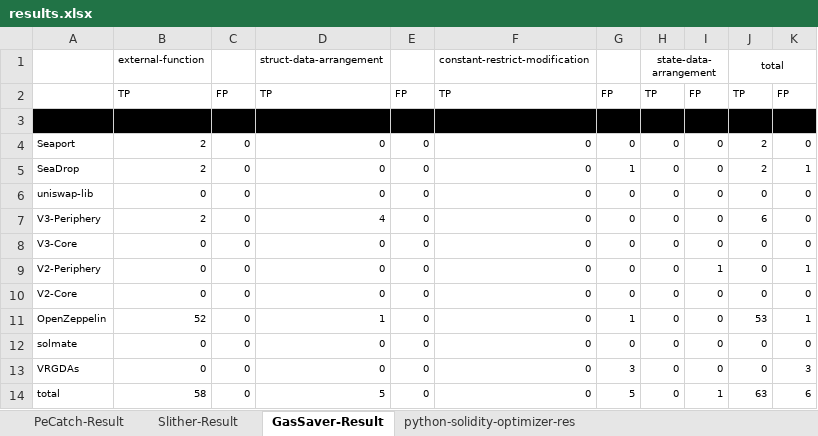
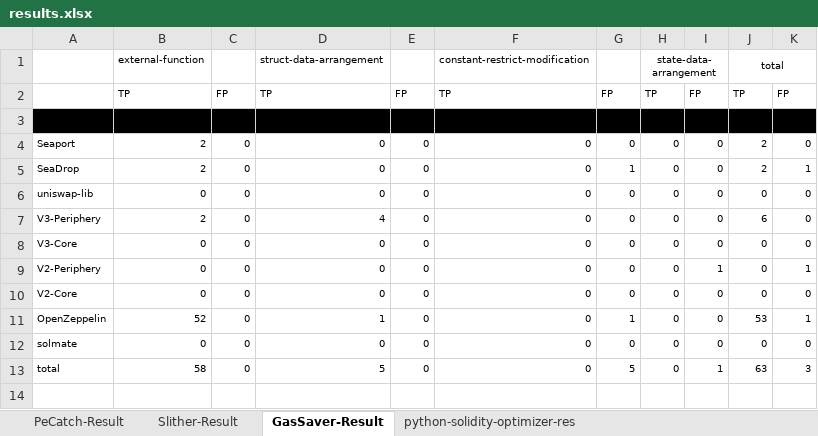
Before and after one commit to PeCatch-Artifact/PeCatch-Artifact, an Excel workbook: results/results.xlsx, sheet GasSaver-Result, drawn as a sheet; values as stored, in another font and other column widths than the file's, no borders; removed rows and columns are numbered as before the commit, all else as after; the diff names each change by its address in the sheet, - before the commit and + after, or states it on an @@ line.

Commit message:
remove VRGDAs

```diff
--- a/results/results.xlsx (sheet GasSaver-Result)
+++ b/results/results.xlsx (sheet GasSaver-Result)
-row 13: VRGDAs | 0 | 0 | 0 | 0 | 0 | 3 | 0 | 0 | 0 | 3
-K13: 6
+K13: 3
```
Also changed, not shown: sheet PeCatch-Result, sheet Slither-Result, sheet python-solidity-optimizer-res, 3 other files.
